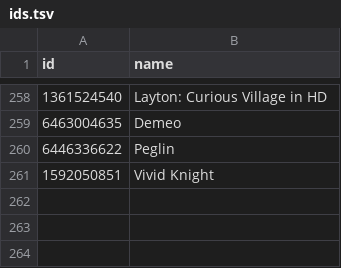
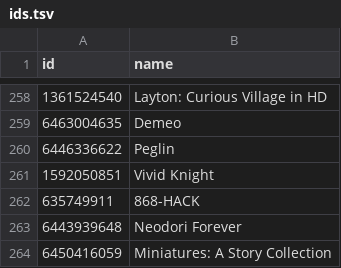
Before and after one commit to albertquiroga/awesome-ios-game-ports, a TSV file: ids.tsv, drawn as a sheet; only a part is shown, gaps mark what is left out; the diff names each change by its address in the sheet, - before the commit and + after, or states it on an @@ line.

Commit message:
Added 868-hack, neodori and miniatures

```diff
--- a/ids.tsv
+++ b/ids.tsv
+row 262: 635749911 | 868-HACK
+row 263: 6443939648 | Neodori Forever
+row 264: 6450416059 | Miniatures: A Story Collection
```
